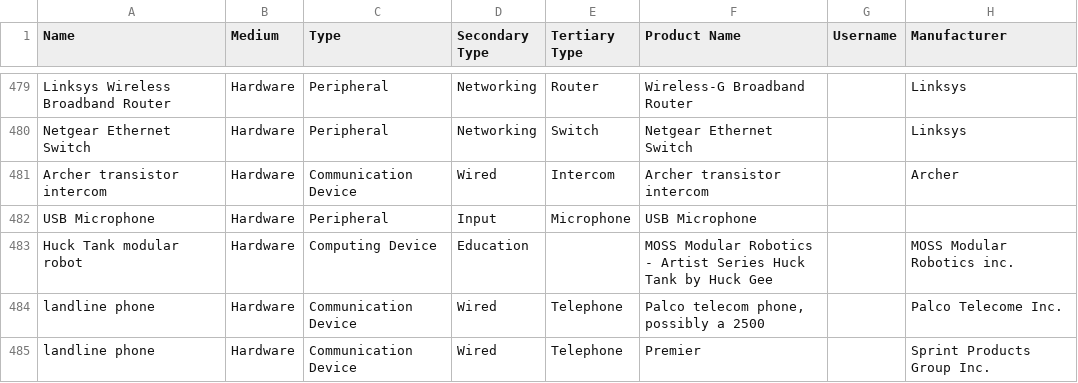
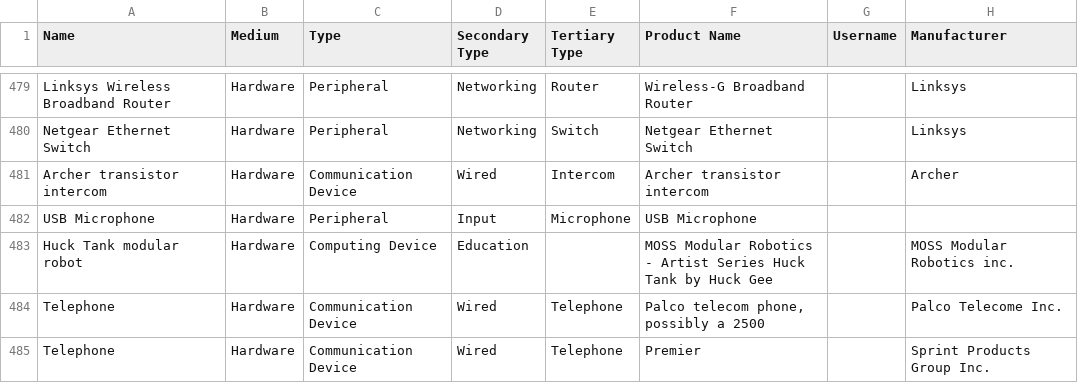
Before and after one commit to MediaArchaeologyLab/catalogue, a CSV file: Hardware.csv, drawn as a sheet; only a part is shown, gaps mark what is left out; the diff covers the shown part only; the diff names each change by its address in the sheet, - before the commit and + after, or states it on an @@ line.

```diff
--- a/Hardware.csv
+++ b/Hardware.csv
-A484:A485 (Name): landline phone
+A484:A485 (Name): Telephone
```
Also changed, not shown: 3 added rows and 2 edited cells elsewhere in this file, Audio-Visual.csv, Printed Matter.csv, 1 other file.
